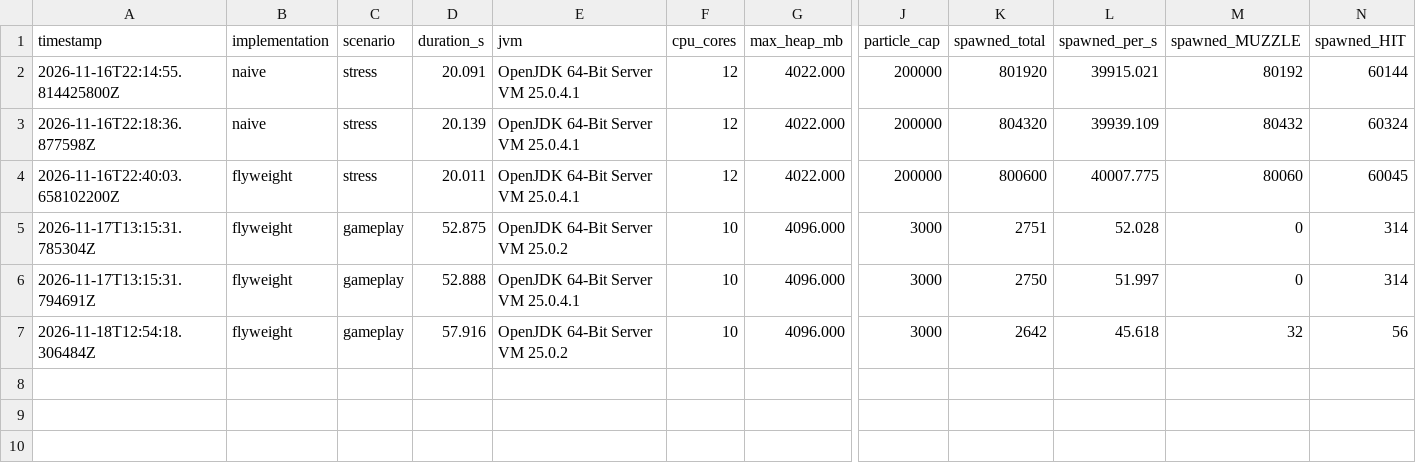
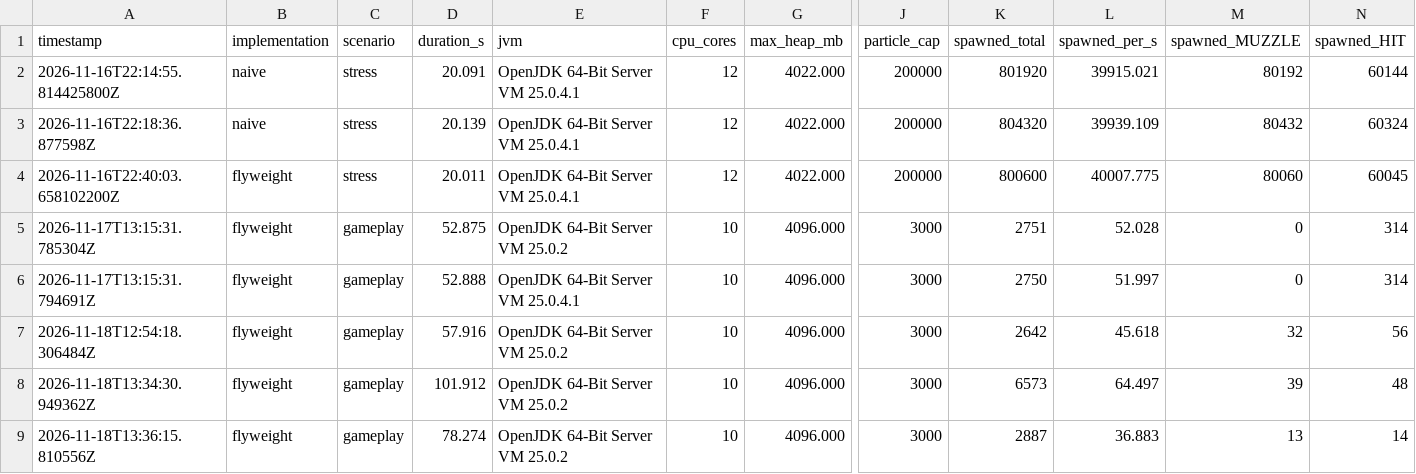
Before and after one commit to Titaliukas/Paskutinis-atsiskaitymas, a CSV file: particle-stats.csv, drawn as a sheet; only a part is shown, gaps mark what is left out; rows hold the shown columns only; the diff names each change by its address in the sheet, - before the commit and + after, or states it on an @@ line.

```diff
--- a/particle-stats.csv
+++ b/particle-stats.csv
+row 8: 2026-11-18T13:34:30.949362Z | flyweight | gameplay | 101.912 | OpenJDK 64-Bit Server VM 25.0.2 | 10 | 4096.000 | 3000 | 6573 | 64.497 | 39 | 48
+row 9: 2026-11-18T13:36:15.810556Z | flyweight | gameplay | 78.274 | OpenJDK 64-Bit Server VM 25.0.2 | 10 | 4096.000 | 3000 | 2887 | 36.883 | 13 | 14
```
Also changed, not shown: 47 other files.
